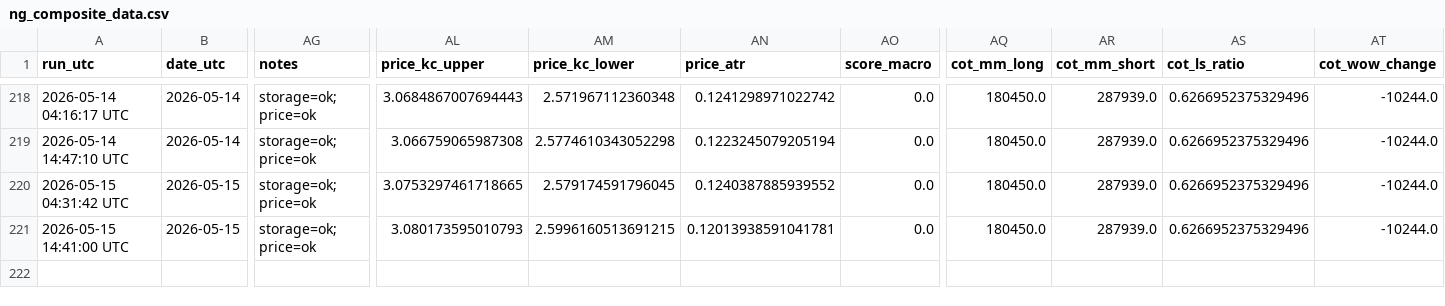
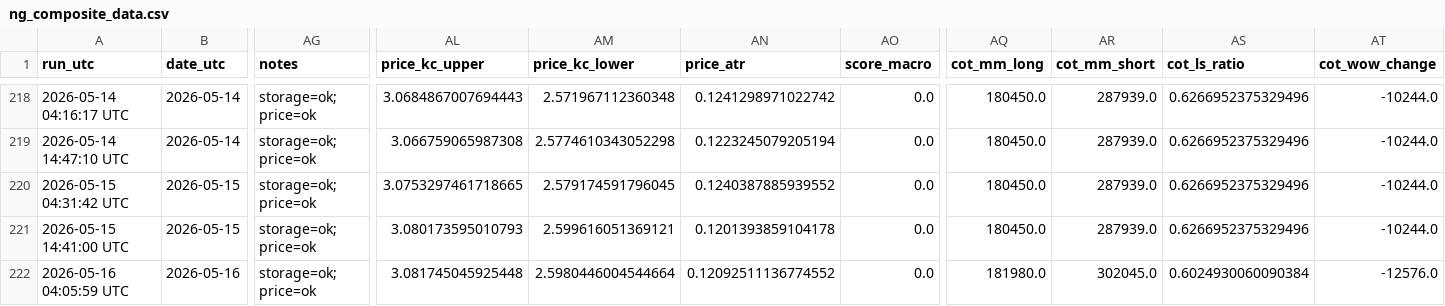
Before and after one commit to williehsu-design/ng-hdd, a CSV file: ng_composite_data.csv, drawn as a sheet; only a part is shown, gaps mark what is left out; rows hold the shown columns only; the diff names each change by its address in the sheet, - before the commit and + after, or states it on an @@ line.

```diff
--- a/ng_composite_data.csv
+++ b/ng_composite_data.csv
-AM221 (price_kc_lower): 2.5996160513691215
+AM221 (price_kc_lower): 2.599616051369121
-AN221 (price_atr): 0.12013938591041781
+AN221 (price_atr): 0.1201393859104178
+row 222: 2026-05-16 04:05:59 UTC | 2026-05-16 | storage=ok; price=ok | 3.081745045925448 | 2.5980446004544664 | 0.12092511136774552 | 0.0 | 181980.0 | 302045.0 | 0.6024930060090384 | -12576.0
```
Also changed, not shown: 1 other file.
